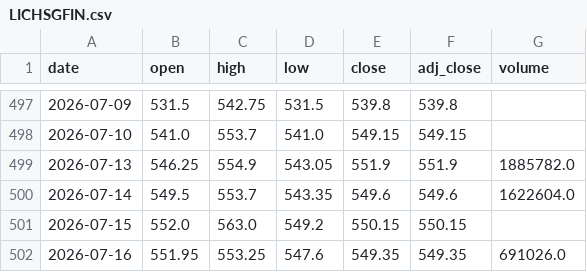
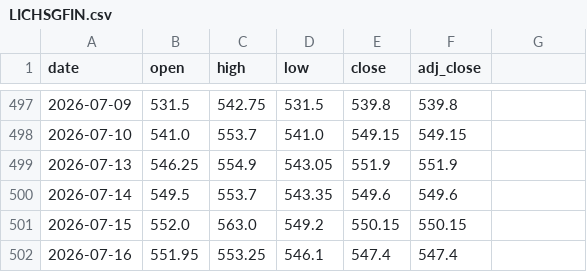
Before and after one commit to crorepathi369/tradeedge-api, a CSV file: LICHSGFIN.csv, drawn as a sheet; only a part is shown, gaps mark what is left out; the diff names each change by its address in the sheet, - before the commit and + after, or states it on an @@ line.

Commit message:
Breeze update 2026-07-16: LICHSGFIN

```diff
--- a/LICHSGFIN.csv
+++ b/LICHSGFIN.csv
-G1: volume
+G1: (empty)
-G499: 1885782.0
+G499: (empty)
-G500: 1622604.0
+G500: (empty)
-D502 (low): 547.6
+D502 (low): 546.1
-E502 (close): 549.35
+E502 (close): 547.4
-F502 (adj_close): 549.35
+F502 (adj_close): 547.4
-G502: 691026.0
+G502: (empty)
```
